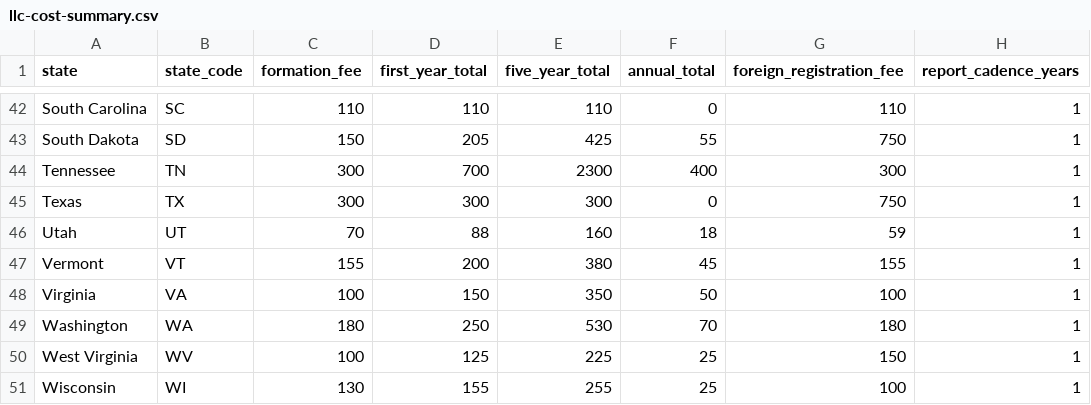
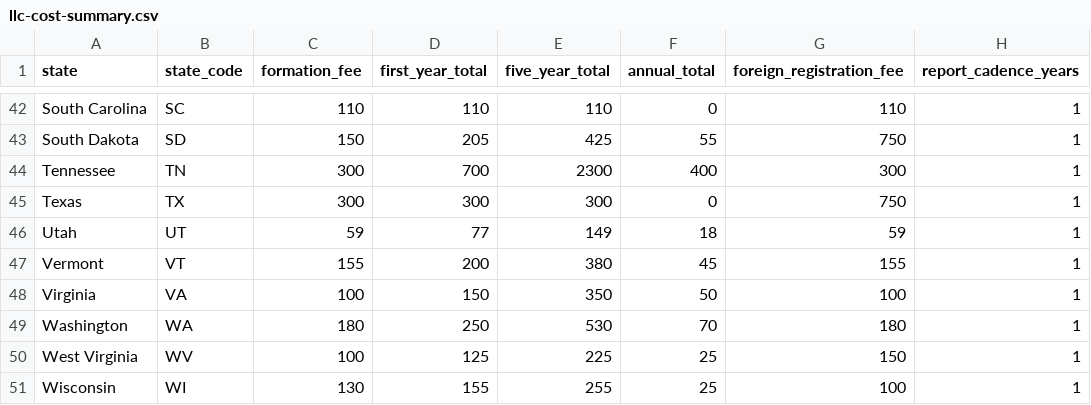
Before and after one commit to bragoatski/foundit-business-fees, a CSV file: llc-cost-summary.csv, drawn as a sheet; only a part is shown, gaps mark what is left out.

```diff
--- a/llc-cost-summary.csv
+++ b/llc-cost-summary.csv
@@ -45,3 +45,3 @@ Tennessee,TN,300,700,2300,400,300,1
 Texas,TX,300,300,300,0,750,1
-Utah,UT,70,88,160,18,59,1
+Utah,UT,59,77,149,18,59,1
 Vermont,VT,155,200,380,45,155,1
```
Also changed, not shown: state-business-fees.csv, 3 other files.
